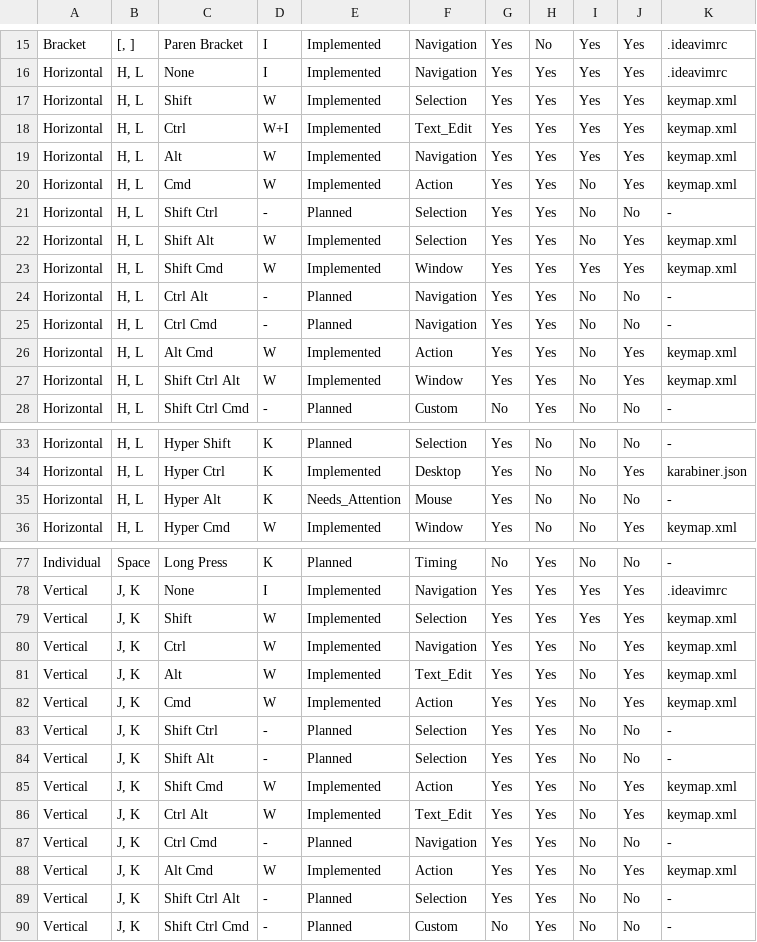
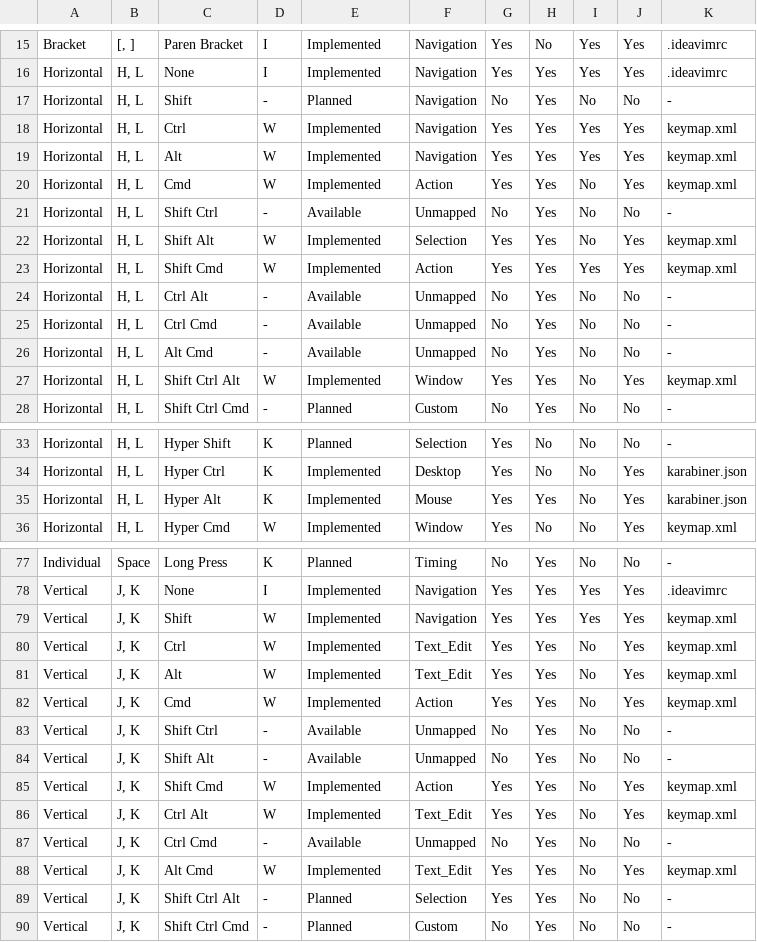
Before and after one commit to caelum29/hot-keys-tuning, a CSV file: keyboard-config/generated/bindings-pivot.csv, drawn as a sheet; only a part is shown, gaps mark what is left out; the diff covers the shown part only.

```diff
--- a/keyboard-config/generated/bindings-pivot.csv
+++ b/keyboard-config/generated/bindings-pivot.csv
@@ -16,12 +16,12 @@ Bracket,"[, ]",Paren Bracket,I,Implemented,Navigation,Yes,No,Yes,Yes,.ideavimrc
 Horizontal,"H, L",None,I,Implemented,Navigation,Yes,Yes,Yes,Yes,.ideavimrc
-Horizontal,"H, L",Shift,W,Implemented,Selection,Yes,Yes,Yes,Yes,keymap.xml
-Horizontal,"H, L",Ctrl,W+I,Implemented,Text_Edit,Yes,Yes,Yes,Yes,keymap.xml
+Horizontal,"H, L",Shift,-,Planned,Navigation,No,Yes,No,No,-
+Horizontal,"H, L",Ctrl,W,Implemented,Navigation,Yes,Yes,Yes,Yes,keymap.xml
 Horizontal,"H, L",Alt,W,Implemented,Navigation,Yes,Yes,Yes,Yes,keymap.xml
 Horizontal,"H, L",Cmd,W,Implemented,Action,Yes,Yes,No,Yes,keymap.xml
-Horizontal,"H, L",Shift Ctrl,-,Planned,Selection,Yes,Yes,No,No,-
+Horizontal,"H, L",Shift Ctrl,-,Available,Unmapped,No,Yes,No,No,-
 Horizontal,"H, L",Shift Alt,W,Implemented,Selection,Yes,Yes,No,Yes,keymap.xml
-Horizontal,"H, L",Shift Cmd,W,Implemented,Window,Yes,Yes,Yes,Yes,keymap.xml
-Horizontal,"H, L",Ctrl Alt,-,Planned,Navigation,Yes,Yes,No,No,-
-Horizontal,"H, L",Ctrl Cmd,-,Planned,Navigation,Yes,Yes,No,No,-
-Horizontal,"H, L",Alt Cmd,W,Implemented,Action,Yes,Yes,No,Yes,keymap.xml
+Horizontal,"H, L",Shift Cmd,W,Implemented,Action,Yes,Yes,Yes,Yes,keymap.xml
+Horizontal,"H, L",Ctrl Alt,-,Available,Unmapped,No,Yes,No,No,-
+Horizontal,"H, L",Ctrl Cmd,-,Available,Unmapped,No,Yes,No,No,-
+Horizontal,"H, L",Alt Cmd,-,Available,Unmapped,No,Yes,No,No,-
 Horizontal,"H, L",Shift Ctrl Alt,W,Implemented,Window,Yes,Yes,No,Yes,keymap.xml
@@ -34,3 +34,3 @@ Horizontal,"H, L",Hyper Shift,K,Planned,Selection,Yes,No,No,No,-
 Horizontal,"H, L",Hyper Ctrl,K,Implemented,Desktop,Yes,No,No,Yes,karabiner.json
-Horizontal,"H, L",Hyper Alt,K,Needs_Attention,Mouse,Yes,No,No,No,-
+Horizontal,"H, L",Hyper Alt,K,Implemented,Mouse,Yes,Yes,No,Yes,karabiner.json
 Horizontal,"H, L",Hyper Cmd,W,Implemented,Window,Yes,No,No,Yes,keymap.xml
@@ -78,12 +78,12 @@ Individual,Space,Long Press,K,Planned,Timing,No,Yes,No,No,-
 Vertical,"J, K",None,I,Implemented,Navigation,Yes,Yes,Yes,Yes,.ideavimrc
-Vertical,"J, K",Shift,W,Implemented,Selection,Yes,Yes,Yes,Yes,keymap.xml
-Vertical,"J, K",Ctrl,W,Implemented,Navigation,Yes,Yes,No,Yes,keymap.xml
+Vertical,"J, K",Shift,W,Implemented,Navigation,Yes,Yes,Yes,Yes,keymap.xml
+Vertical,"J, K",Ctrl,W,Implemented,Text_Edit,Yes,Yes,No,Yes,keymap.xml
 Vertical,"J, K",Alt,W,Implemented,Text_Edit,Yes,Yes,No,Yes,keymap.xml
 Vertical,"J, K",Cmd,W,Implemented,Action,Yes,Yes,No,Yes,keymap.xml
-Vertical,"J, K",Shift Ctrl,-,Planned,Selection,Yes,Yes,No,No,-
-Vertical,"J, K",Shift Alt,-,Planned,Selection,Yes,Yes,No,No,-
+Vertical,"J, K",Shift Ctrl,-,Available,Unmapped,No,Yes,No,No,-
+Vertical,"J, K",Shift Alt,-,Available,Unmapped,No,Yes,No,No,-
 Vertical,"J, K",Shift Cmd,W,Implemented,Action,Yes,Yes,No,Yes,keymap.xml
 Vertical,"J, K",Ctrl Alt,W,Implemented,Text_Edit,Yes,Yes,No,Yes,keymap.xml
-Vertical,"J, K",Ctrl Cmd,-,Planned,Navigation,Yes,Yes,No,No,-
-Vertical,"J, K",Alt Cmd,W,Implemented,Action,Yes,Yes,No,Yes,keymap.xml
+Vertical,"J, K",Ctrl Cmd,-,Available,Unmapped,No,Yes,No,No,-
+Vertical,"J, K",Alt Cmd,W,Implemented,Text_Edit,Yes,Yes,No,Yes,keymap.xml
 Vertical,"J, K",Shift Ctrl Alt,-,Planned,Selection,Yes,Yes,No,No,-
```
Also changed, not shown: 8 edited cells elsewhere in this file, keyboard-config/generated/bindings-summary.csv, keyboard-config/generated/bindings.csv, 1 other file.
